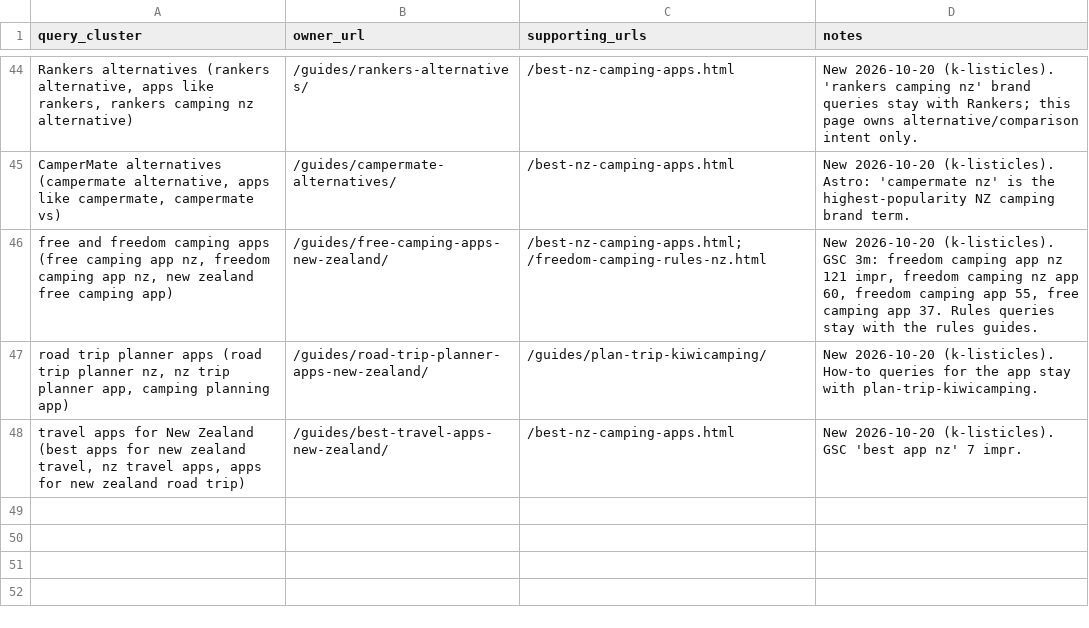
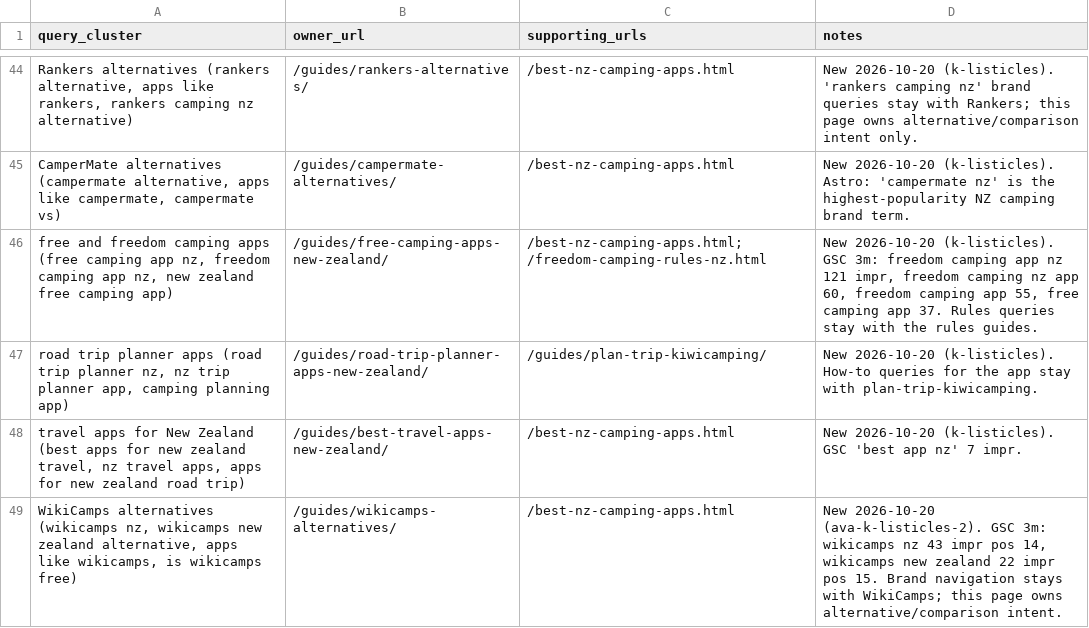
Before and after one commit to CristianRus4/kiwicamping-web, a CSV file: docs/growth/audit/keyword-map.csv, drawn as a sheet; only a part is shown, gaps mark what is left out; the diff names each change by its address in the sheet, - before the commit and + after, or states it on an @@ line.

```diff
--- a/docs/growth/audit/keyword-map.csv
+++ b/docs/growth/audit/keyword-map.csv
+row 49: WikiCamps alternatives (wikicamps nz, wikicamps new zealand alternative, apps like wikicamps, is wikicamps free) | /guides/wikicamps-alternatives/ | /best-nz-camping-apps.html | New 2026-10-20 (ava-k-listicles-2). GSC 3m: wikicamps nz 43 impr pos 14, wikicamps new zealand 22 impr pos 15. Brand navigation stays with WikiCamps; this page owns alternative/comparison intent.
```
Also changed, not shown: 14 other files.
